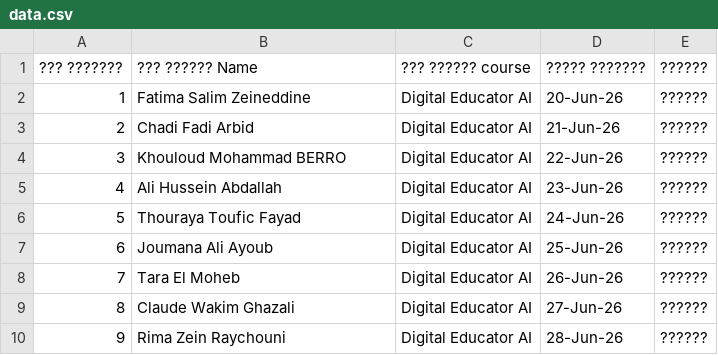
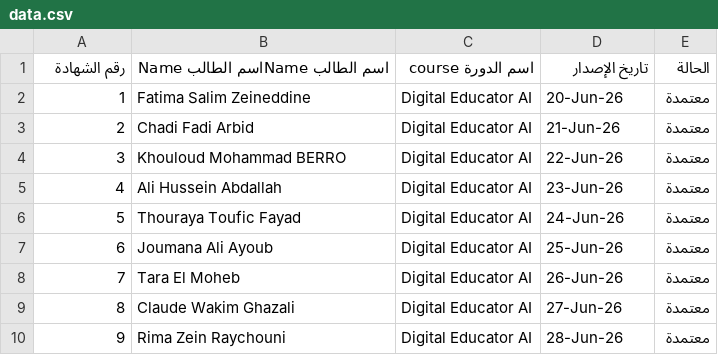
Before and after one commit to samahosseilihijazi-code/sama-certificate, a CSV file: data.csv, drawn as a sheet.

Commit message:
fix

```diff
--- a/data.csv
+++ b/data.csv
@@ -1,10 +1,10 @@
-??? ???????,??? ?????? Name,??? ??????   course,????? ???????,??????
-1,Fatima Salim Zeineddine,Digital Educator AI,20-Jun-26,??????
-2,Chadi Fadi Arbid,Digital Educator AI,21-Jun-26,??????
-3,Khouloud Mohammad BERRO,Digital Educator AI,22-Jun-26,??????
-4,Ali Hussein Abdallah,Digital Educator AI,23-Jun-26,??????
-5,Thouraya Toufic Fayad,Digital Educator AI,24-Jun-26,??????
-6,Joumana Ali Ayoub,Digital Educator AI,25-Jun-26,??????
-7,Tara El Moheb,Digital Educator AI,26-Jun-26,??????
-8,Claude Wakim Ghazali,Digital Educator AI,27-Jun-26,??????
-9,Rima Zein Raychouni,Digital Educator AI,28-Jun-26,??????
+رقم الشهادة,اسم الطالب Nameاسم الطالب Name,اسم الدورة   course,تاريخ الإصدار,الحالة
+1,Fatima Salim Zeineddine,Digital Educator AI,20-Jun-26,معتمدة
+2,Chadi Fadi Arbid,Digital Educator AI,21-Jun-26,معتمدة
+3,Khouloud Mohammad BERRO,Digital Educator AI,22-Jun-26,معتمدة
+4,Ali Hussein Abdallah,Digital Educator AI,23-Jun-26,معتمدة
+5,Thouraya Toufic Fayad,Digital Educator AI,24-Jun-26,معتمدة
+6,Joumana Ali Ayoub,Digital Educator AI,25-Jun-26,معتمدة
+7,Tara El Moheb,Digital Educator AI,26-Jun-26,معتمدة
+8,Claude Wakim Ghazali,Digital Educator AI,27-Jun-26,معتمدة
+9,Rima Zein Raychouni,Digital Educator AI,28-Jun-26,معتمدة
```
